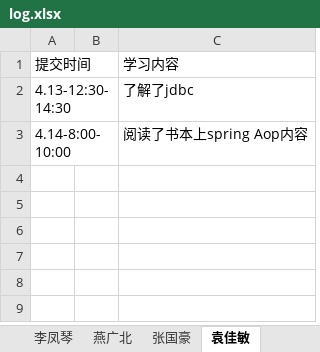
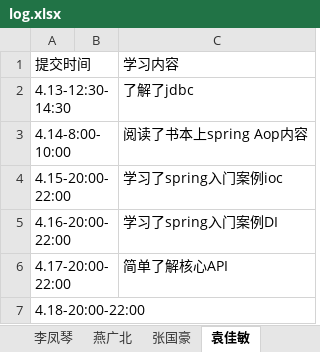
Before and after one commit to jeestu/software, an Excel workbook: EBManagement/doc/log.xlsx, sheet 袁佳敏, drawn as a sheet; values as stored, in another font and other column widths than the file's, no borders; the diff names each change by its address in the sheet, - before the commit and + after, or states it on an @@ line.

Commit message:
更新记录

```diff
--- a/EBManagement/doc/log.xlsx (sheet 袁佳敏)
+++ b/EBManagement/doc/log.xlsx (sheet 袁佳敏)
+row 4: 4.15-20:00-22:00 |  | 学习了spring入门案例ioc
+row 5: 4.16-20:00-22:00 |  | 学习了spring入门案例DI
+row 6: 4.17-20:00-22:00 |  | 简单了解核心API
+row 7: 4.18-20:00-22:00
```
